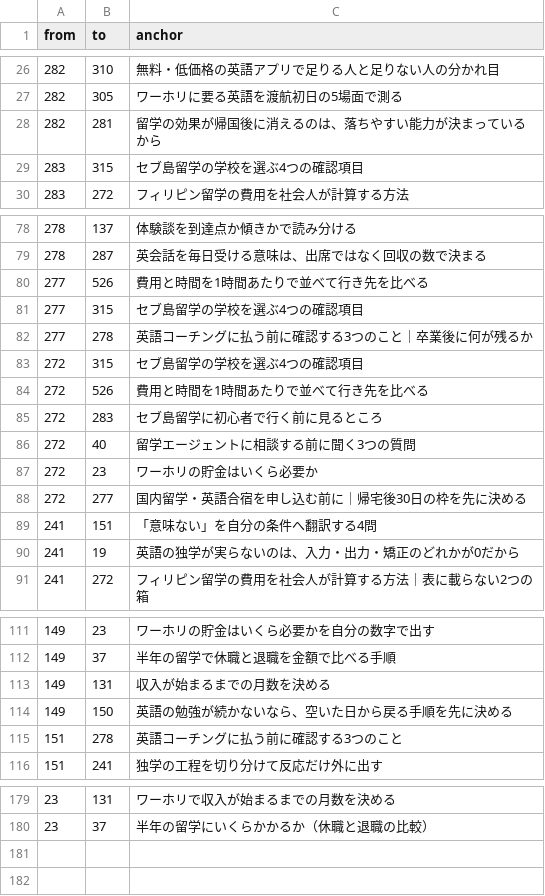
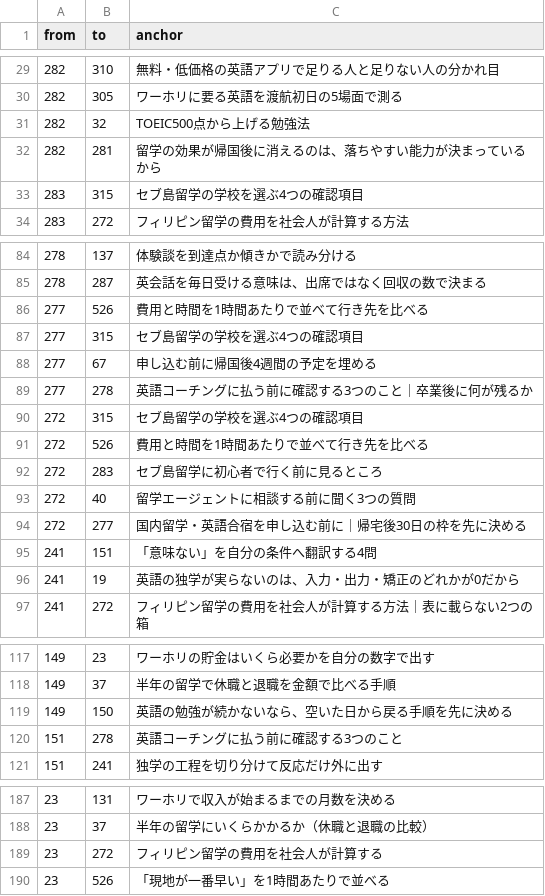
Before and after one commit to rei2342/rei2342.github.io, a CSV file: affiliate-research-engine/playbook/workspace/seo/LINK_CRAWL.csv, drawn as a sheet; only a part is shown, gaps mark what is left out; the diff covers the shown part only.

```diff
--- a/affiliate-research-engine/playbook/workspace/seo/LINK_CRAWL.csv
+++ b/affiliate-research-engine/playbook/workspace/seo/LINK_CRAWL.csv
@@ -27,2 +30,3 @@ from,to,anchor
 282,305,ワーホリに要る英語を渡航初日の5場面で測る
+282,32,TOEIC500点から上げる勉強法
 282,281,留学の効果が帰国後に消えるのは、落ちやすい能力が決まっているから
@@ -81,2 +87,3 @@ from,to,anchor
 277,315,セブ島留学の学校を選ぶ4つの確認項目
+277,67,申し込む前に帰国後4週間の予定を埋める
 277,278,英語コーチングに払う前に確認する3つのこと｜卒業後に何が残るか
@@ -86,3 +93,2 @@ from,to,anchor
 272,40,留学エージェントに相談する前に聞く3つの質問
-272,23,ワーホリの貯金はいくら必要か
 272,277,国内留学・英語合宿を申し込む前に｜帰宅後30日の枠を先に決める
@@ -112,3 +118,2 @@ from,to,anchor
 149,37,半年の留学で休職と退職を金額で比べる手順
-149,131,収入が始まるまでの月数を決める
 149,150,英語の勉強が続かないなら、空いた日から戻る手順を先に決める
@@ -180 +188,3 @@ from,to,anchor
 23,37,半年の留学にいくらかかるか（休職と退職の比較）
+23,272,フィリピン留学の費用を社会人が計算する
+23,526,「現地が一番早い」を1時間あたりで並べる
```
Also changed, not shown: 9 added rows and 1 removed row elsewhere in this file, 1 other file.
